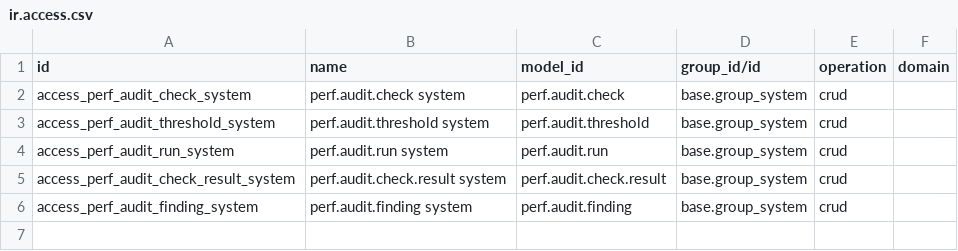
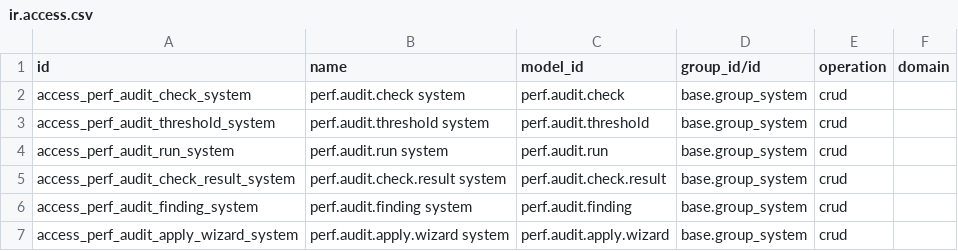
Before and after one commit to duonglong/dummyrepo, a CSV file: perf_audit/security/ir.access.csv, drawn as a sheet; the diff names each change by its address in the sheet, - before the commit and + after, or states it on an @@ line.

```diff
--- a/perf_audit/security/ir.access.csv
+++ b/perf_audit/security/ir.access.csv
+row 7: access_perf_audit_apply_wizard_system | perf.audit.apply.wizard system | perf.audit.apply.wizard | base.group_system | crud
```
Also changed, not shown: 13 other files.
